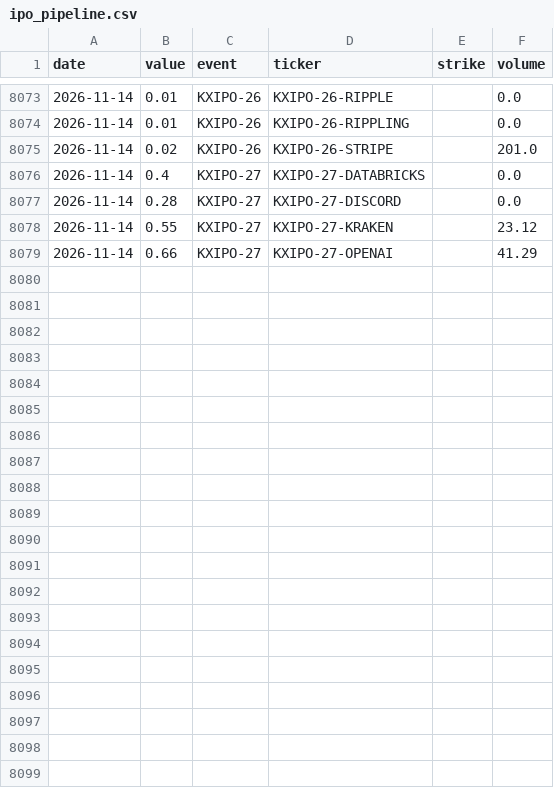
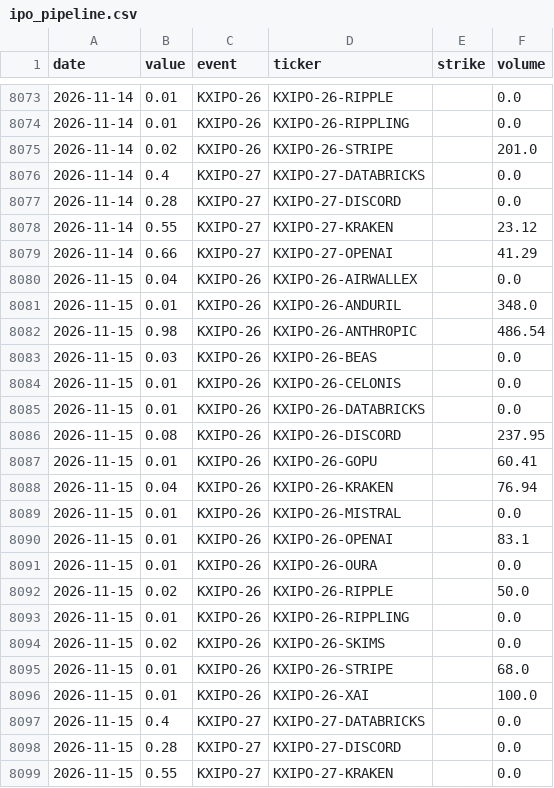
Before and after one commit to fcela/frb-heat-index, a CSV file: data/predmarkets/ipo_pipeline.csv, drawn as a sheet; only a part is shown, gaps mark what is left out.

```diff
--- a/data/predmarkets/ipo_pipeline.csv
+++ b/data/predmarkets/ipo_pipeline.csv
@@ -8079 +8079,21 @@ date,value,event,ticker,strike,volume
 2026-11-14,0.66,KXIPO-27,KXIPO-27-OPENAI,"",41.29
+2026-11-15,0.04,KXIPO-26,KXIPO-26-AIRWALLEX,"",0.0
+2026-11-15,0.01,KXIPO-26,KXIPO-26-ANDURIL,"",348.0
+2026-11-15,0.98,KXIPO-26,KXIPO-26-ANTHROPIC,"",486.54
+2026-11-15,0.03,KXIPO-26,KXIPO-26-BEAS,"",0.0
+2026-11-15,0.01,KXIPO-26,KXIPO-26-CELONIS,"",0.0
+2026-11-15,0.01,KXIPO-26,KXIPO-26-DATABRICKS,"",0.0
+2026-11-15,0.08,KXIPO-26,KXIPO-26-DISCORD,"",237.95
+2026-11-15,0.01,KXIPO-26,KXIPO-26-GOPU,"",60.41
+2026-11-15,0.04,KXIPO-26,KXIPO-26-KRAKEN,"",76.94
+2026-11-15,0.01,KXIPO-26,KXIPO-26-MISTRAL,"",0.0
+2026-11-15,0.01,KXIPO-26,KXIPO-26-OPENAI,"",83.1
+2026-11-15,0.01,KXIPO-26,KXIPO-26-OURA,"",0.0
+2026-11-15,0.02,KXIPO-26,KXIPO-26-RIPPLE,"",50.0
+2026-11-15,0.01,KXIPO-26,KXIPO-26-RIPPLING,"",0.0
+2026-11-15,0.02,KXIPO-26,KXIPO-26-SKIMS,"",0.0
+2026-11-15,0.01,KXIPO-26,KXIPO-26-STRIPE,"",68.0
+2026-11-15,0.01,KXIPO-26,KXIPO-26-XAI,"",100.0
+2026-11-15,0.4,KXIPO-27,KXIPO-27-DATABRICKS,"",0.0
+2026-11-15,0.28,KXIPO-27,KXIPO-27-DISCORD,"",0.0
+2026-11-15,0.55,KXIPO-27,KXIPO-27-KRAKEN,"",0.0
```
Also changed, not shown: data/predmarkets/cpi_yoy.csv, data/predmarkets/fixed_horizon_accuracy.csv, 26 other files.
